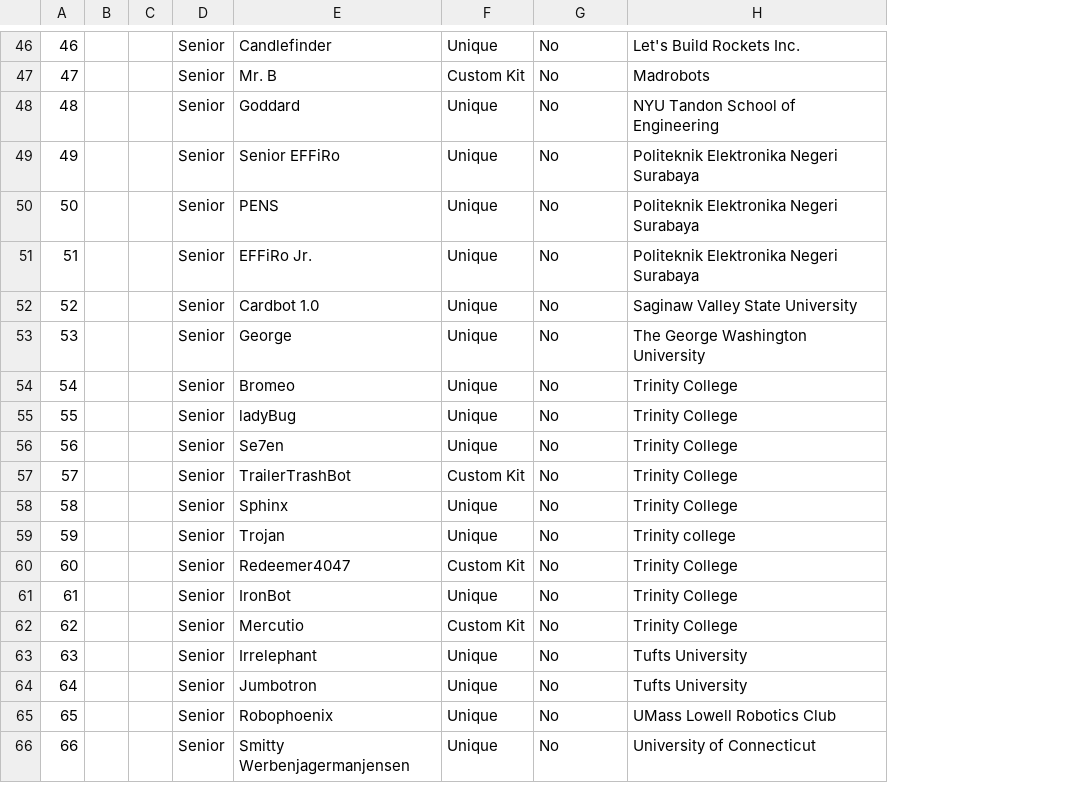
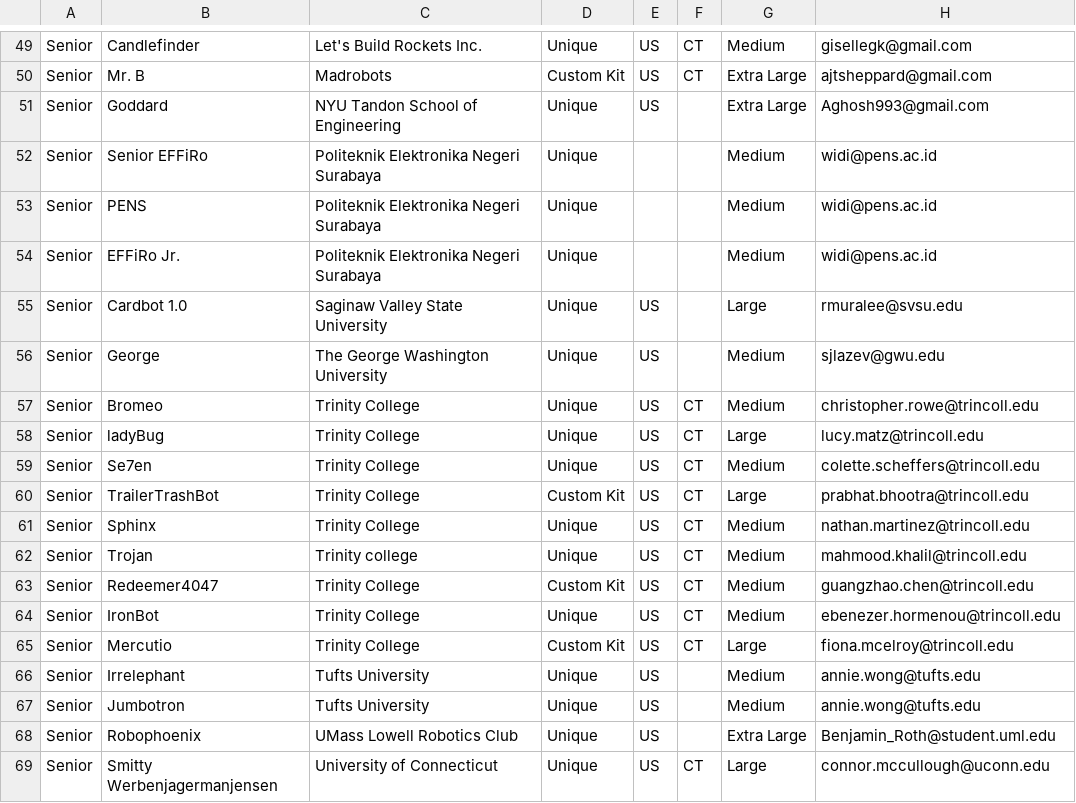
Before and after one commit to trinityfirefightingcontest/RoboticsContestScoringSystem, a CSV file: robot_list_2017.csv, drawn as a sheet; only a part is shown, gaps mark what is left out; removed rows and columns are numbered as before the commit, all else as after; the diff covers the shown part only; the diff names each change by its address in the sheet, - before the commit and + after, or states it on an @@ line.

Commit message:
modify loading script for current robot list csv format

```diff
--- a/robot_list_2017.csv
+++ b/robot_list_2017.csv
-column A, rows 46-66: 46 | 47 | 48 | 49 | 50 | 51 | 52 | 53 | 54 | 55 | 56 | 57 | 58 | 59 | 60 | 61 | 62 | 63 | 64 | 65 | 66
-column B, empty
-column C, empty
+column C, rows 49-69: Let's Build Rockets Inc. | Madrobots | NYU Tandon School of Engineering | Politeknik Elektronika Negeri Surabaya | Politeknik Elektronika Negeri Surabaya | Politeknik Elektronika Negeri Surabaya | Saginaw Valley State University | The George Washington University | Trinity College | Trinity College | Trinity College | Trinity College | Trinity College | Trinity college | Trinity College | Trinity College | Trinity College | Tufts University | Tufts University | UMass Lowell Robotics Club | University of Connecticut
+column E, rows 49-69: US | US | US |  |  |  | US | US | US | US | US | US | US | US | US | US | US | US | US | US | US
+column F, rows 49-69: CT | CT |  |  |  |  |  |  | CT | CT | CT | CT | CT | CT | CT | CT | CT |  |  |  | CT
-G49: No
+G49: Medium
-H49: Let's Build Rockets Inc.
+H49: gisellegk@gmail.com
-G50:G51: No
+G50:G51: Extra Large
-H50: Madrobots
+H50: ajtsheppard@gmail.com
-H51: NYU Tandon School of Engineering
+H51: Aghosh993@gmail.com
-G52:G54: No
+G52:G54: Medium
-H52:H54: Politeknik Elektronika Negeri Surabaya
+H52:H54: widi@pens.ac.id
-G55: No
+G55: Large
-H55: Saginaw Valley State University
+H55: rmuralee@svsu.edu
-G56:G57: No
+G56:G57: Medium
-H56: The George Washington University
+H56: sjlazev@gwu.edu
-H57: Trinity College
+H57: christopher.rowe@trincoll.edu
-G58: No
+G58: Large
-H58: Trinity College
+H58: lucy.matz@trincoll.edu
-G59: No
+G59: Medium
-H59: Trinity College
+H59: colette.scheffers@trincoll.edu
-G60: No
+G60: Large
-H60: Trinity College
+H60: prabhat.bhootra@trincoll.edu
-G61:G64: No
+G61:G64: Medium
-H61: Trinity College
+H61: nathan.martinez@trincoll.edu
-H62: Trinity college
+H62: mahmood.khalil@trincoll.edu
-H63: Trinity College
+H63: guangzhao.chen@trincoll.edu
-H64: Trinity College
+H64: ebenezer.hormenou@trincoll.edu
-G65: No
+G65: Large
-H65: Trinity College
+H65: fiona.mcelroy@trincoll.edu
-G66:G67: No
+G66:G67: Medium
-H66:H67: Tufts University
+H66:H67: annie.wong@tufts.edu
-G68: No
+G68: Extra Large
-H68: UMass Lowell Robotics Club
+H68: Benjamin_Roth@student.uml.edu
-G69: No
+G69: Large
-H69: University of Connecticut
+H69: connor.mccullough@uconn.edu
```
Also changed, not shown: 3 added rows and 120 edited cells elsewhere in this file, 1 other file.
